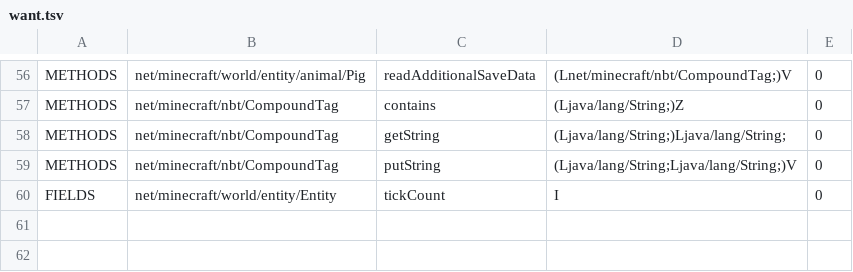
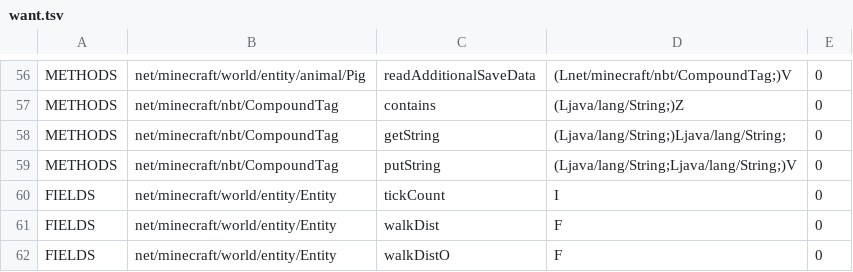
Before and after one commit to matou-dev/bridge-1201, a TSV file: tools/live/want.tsv, drawn as a sheet; only a part is shown, gaps mark what is left out; the diff names each change by its address in the sheet, - before the commit and + after, or states it on an @@ line.

Commit message:
feat(bridge-1201): walk-phase driver (per-mob distance clock, interpolated, E0)
Port of the 1122 lead driver (4473ee2) to era-native Mojmap anchors:
holder BeastAnimation verbatim (zero MC) + testWalkPhaseDriver
text-identical, MatouEntity.hitBoxes feeds walkDist cur via
declaring Entity, InstancedMeshRenderer interpolates walkDistO-to-
walkDist over partialTicks, narrow map 60->62 (walkDist +
walkDistO, stubs non-final, loop-form pins), derive proven
pre-commit (62 lines, 2 FD rows resolve: walkDist f_19787_ +
walkDistO f_19867_), gate green, no new E_*, pin 170bb28 shared.
Live proof TODO.

```diff
--- a/tools/live/want.tsv
+++ b/tools/live/want.tsv
+row 61: FIELDS | net/minecraft/world/entity/Entity | walkDist | F | 0
+row 62: FIELDS | net/minecraft/world/entity/Entity | walkDistO | F | 0
```
Also changed, not shown: 6 other files.
